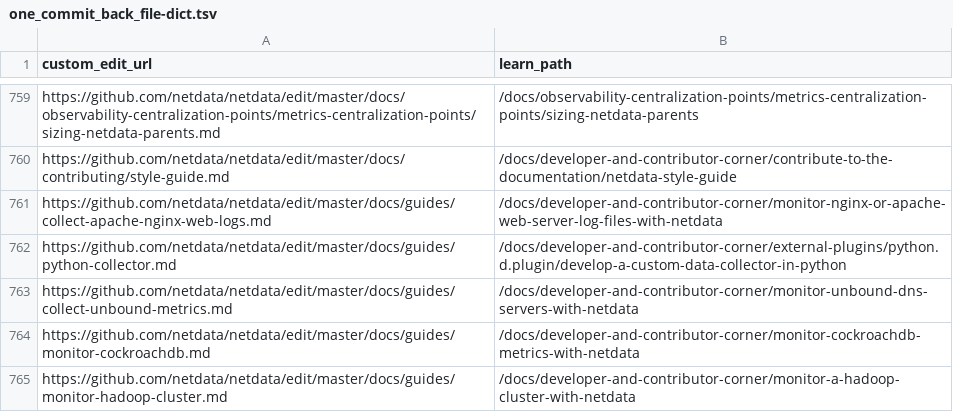
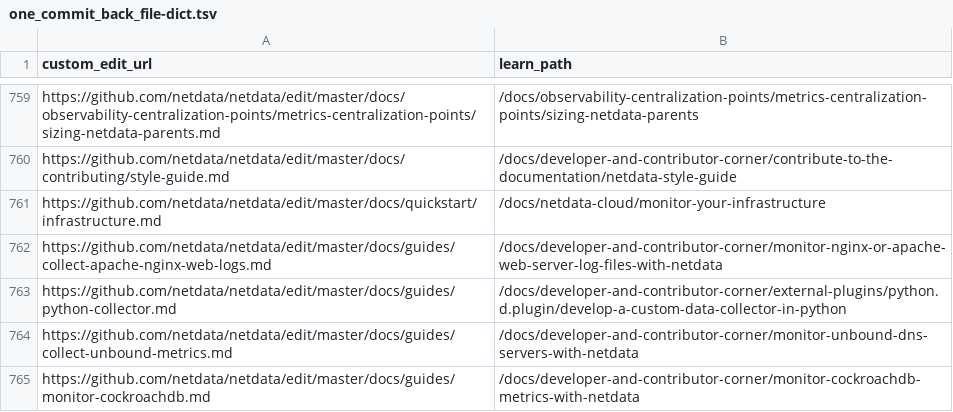
Before and after one commit to netdata/learn, a TSV file: ingest/one_commit_back_file-dict.tsv, drawn as a sheet; only a part is shown, gaps mark what is left out; the shorter side is filled out with more unchanged rows; the diff names each change by its address in the sheet, - before the commit and + after, or states it on an @@ line.

```diff
--- a/ingest/one_commit_back_file-dict.tsv
+++ b/ingest/one_commit_back_file-dict.tsv
+row 761: https://github.com/netdata/netdata/edit/master/docs/quickstart/infrastructure.md | /docs/netdata-cloud/monitor-your-infrastructure
```
Also changed, not shown: ingest/generated_map.tsv, 18 other files.
